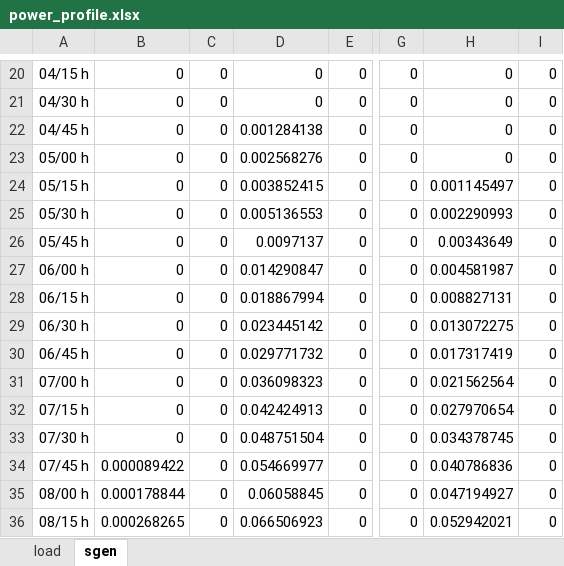
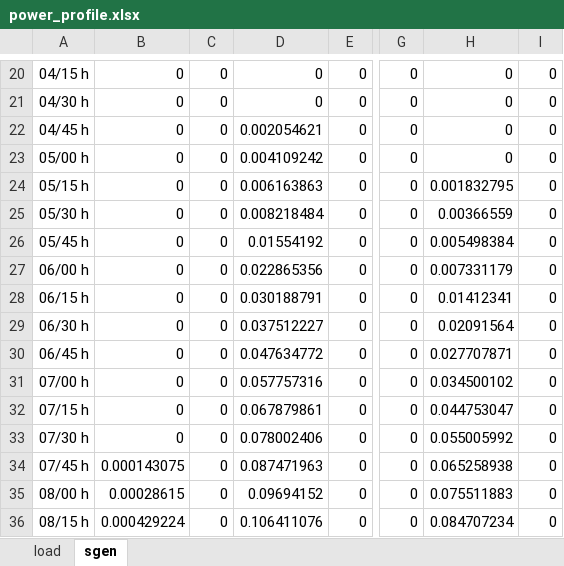
Before and after one commit to micael-buchser/rhtlab_MIB, an Excel workbook: Mini-projet-trey_Buchser_Joye/data/power_profile.xlsx, sheet sgen, drawn as a sheet; only a part is shown, gaps mark what is left out; values as stored, in another font and other column widths than the file's, no borders; the diff covers the shown part only; the diff names each change by its address in the sheet, - before the commit and + after, or states it on an @@ line.

```diff
--- a/Mini-projet-trey_Buchser_Joye/data/power_profile.xlsx (sheet sgen)
+++ b/Mini-projet-trey_Buchser_Joye/data/power_profile.xlsx (sheet sgen)
-D22: 0.001284138
+D22: 0.002054621
-D23: 0.002568276
+D23: 0.004109242
-D24: 0.003852415
+D24: 0.006163863
-H24: 0.001145497
+H24: 0.001832795
-D25: 0.005136553
+D25: 0.008218484
-H25: 0.002290993
+H25: 0.00366559
-D26: 0.0097137
+D26: 0.01554192
-H26: 0.00343649
+H26: 0.005498384
-D27: 0.014290847
+D27: 0.022865356
-H27: 0.004581987
+H27: 0.007331179
-D28: 0.018867994
+D28: 0.030188791
-H28: 0.008827131
+H28: 0.01412341
-D29: 0.023445142
+D29: 0.037512227
-H29: 0.013072275
+H29: 0.02091564
-D30: 0.029771732
+D30: 0.047634772
-H30: 0.017317419
+H30: 0.027707871
-D31: 0.036098323
+D31: 0.057757316
-H31: 0.021562564
+H31: 0.034500102
-D32: 0.042424913
+D32: 0.067879861
-H32: 0.027970654
+H32: 0.044753047
-D33: 0.048751504
+D33: 0.078002406
-H33: 0.034378745
+H33: 0.055005992
-B34: 0.000089422
+B34: 0.000143075
-D34: 0.054669977
+D34: 0.087471963
-H34: 0.040786836
+H34: 0.065258938
-B35: 0.000178844
+B35: 0.00028615
-D35: 0.06058845
+D35: 0.09694152
-H35: 0.047194927
+H35: 0.075511883
-B36: 0.000268265
+B36: 0.000429224
-D36: 0.066506923
+D36: 0.106411076
-H36: 0.052942021
+H36: 0.084707234
```
Also changed, not shown: 168 edited cells elsewhere in this sheet, Mini-projet-trey_Buchser_Joye/data/Solar_production_curves.xlsx, Mini-projet-trey_Buchser_Joye/data/trey_power_network.xlsx, 6 other files.
